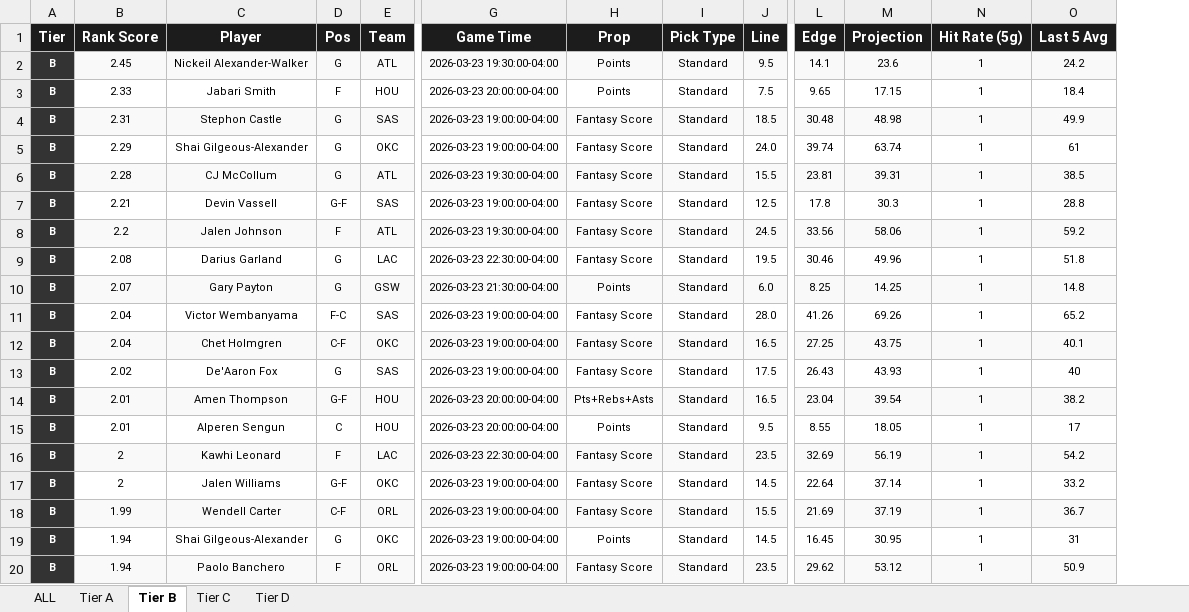
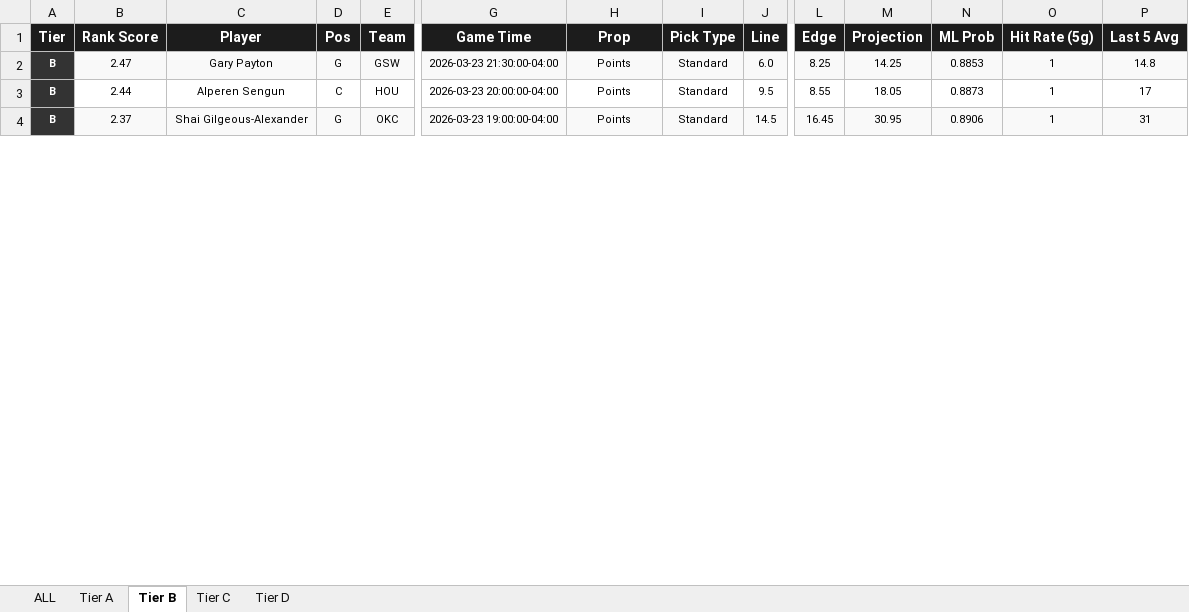
Before and after one commit to halekevi/nba-pipelines, an Excel workbook: NBA/step8_nba1h_direction_clean.xlsx, sheet Tier B, drawn as a sheet; only a part is shown, gaps mark what is left out; values as stored, in another font and other column widths than the file's, no borders; removed rows and columns are numbered as before the commit, all else as after; rows hold the shown columns only; the diff covers the shown part only; the diff names each change by its address in the sheet, - before the commit and + after, or states it on an @@ line.

```diff
--- a/NBA/step8_nba1h_direction_clean.xlsx (sheet Tier B)
+++ b/NBA/step8_nba1h_direction_clean.xlsx (sheet Tier B)
+column N (ML Prob), rows 2-4: 0.8853 | 0.8873 | 0.8906
-row 2: B | 2.45 | Nickeil Alexander-Walker | G | ATL | 2026-03-23 19:30:00-04:00 | Points | Standard | 9.5 | 14.1 | 23.6 | 1 | 24.2
-row 3: B | 2.33 | Jabari Smith | F | HOU | 2026-03-23 20:00:00-04:00 | Points | Standard | 7.5 | 9.65 | 17.15 | 1 | 18.4
-row 4: B | 2.31 | Stephon Castle | G | SAS | 2026-03-23 19:00:00-04:00 | Fantasy Score | Standard | 18.5 | 30.48 | 48.98 | 1 | 49.9
-row 5: B | 2.29 | Shai Gilgeous-Alexander | G | OKC | 2026-03-23 19:00:00-04:00 | Fantasy Score | Standard | 24.0 | 39.74 | 63.74 | 1 | 61
-row 6: B | 2.28 | CJ McCollum | G | ATL | 2026-03-23 19:30:00-04:00 | Fantasy Score | Standard | 15.5 | 23.81 | 39.31 | 1 | 38.5
-row 7: B | 2.21 | Devin Vassell | G-F | SAS | 2026-03-23 19:00:00-04:00 | Fantasy Score | Standard | 12.5 | 17.8 | 30.3 | 1 | 28.8
-row 8: B | 2.2 | Jalen Johnson | F | ATL | 2026-03-23 19:30:00-04:00 | Fantasy Score | Standard | 24.5 | 33.56 | 58.06 | 1 | 59.2
-row 9: B | 2.08 | Darius Garland | G | LAC | 2026-03-23 22:30:00-04:00 | Fantasy Score | Standard | 19.5 | 30.46 | 49.96 | 1 | 51.8
-B2 (Rank Score): 2.07
+B2 (Rank Score): 2.47
-row 11: B | 2.04 | Victor Wembanyama | F-C | SAS | 2026-03-23 19:00:00-04:00 | Fantasy Score | Standard | 28.0 | 41.26 | 69.26 | 1 | 65.2
-row 12: B | 2.04 | Chet Holmgren | C-F | OKC | 2026-03-23 19:00:00-04:00 | Fantasy Score | Standard | 16.5 | 27.25 | 43.75 | 1 | 40.1
-row 13: B | 2.02 | De'Aaron Fox | G | SAS | 2026-03-23 19:00:00-04:00 | Fantasy Score | Standard | 17.5 | 26.43 | 43.93 | 1 | 40
-row 14: B | 2.01 | Amen Thompson | G-F | HOU | 2026-03-23 20:00:00-04:00 | Pts+Rebs+Asts | Standard | 16.5 | 23.04 | 39.54 | 1 | 38.2
-B3 (Rank Score): 2.01
+B3 (Rank Score): 2.44
-row 16: B | 2 | Kawhi Leonard | F | LAC | 2026-03-23 22:30:00-04:00 | Fantasy Score | Standard | 23.5 | 32.69 | 56.19 | 1 | 54.2
-row 17: B | 2 | Jalen Williams | G-F | OKC | 2026-03-23 19:00:00-04:00 | Fantasy Score | Standard | 14.5 | 22.64 | 37.14 | 1 | 33.2
-row 18: B | 1.99 | Wendell Carter | C-F | ORL | 2026-03-23 19:00:00-04:00 | Fantasy Score | Standard | 15.5 | 21.69 | 37.19 | 1 | 36.7
-B4 (Rank Score): 1.94
+B4 (Rank Score): 2.37
-B4:J4 fill: none
+B4:J4 fill: #F9F9F9
-L4:M4 fill: none
+L4:M4 fill: #F9F9F9
-O4:P4 fill: none
+O4:P4 fill: #F9F9F9
-row 20: B | 1.94 | Paolo Banchero | F | ORL | 2026-03-23 19:00:00-04:00 | Fantasy Score | Standard | 23.5 | 29.62 | 53.12 | 1 | 50.9
```
Also changed, not shown: 16 added rows, 68 edited cells and cell formats elsewhere in this sheet, sheet ALL, sheet Tier D, sheet Tier C, sheet Tier A, NBA/step8_nba1q_direction_clean.xlsx, 5 other files.
